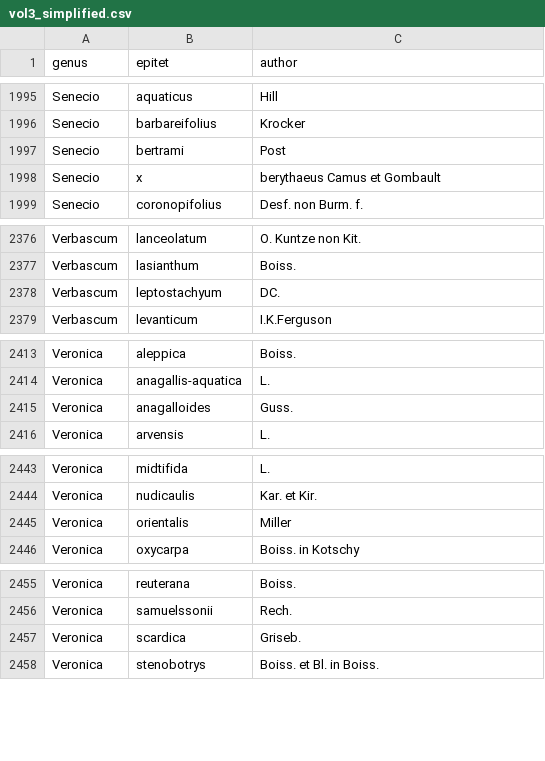
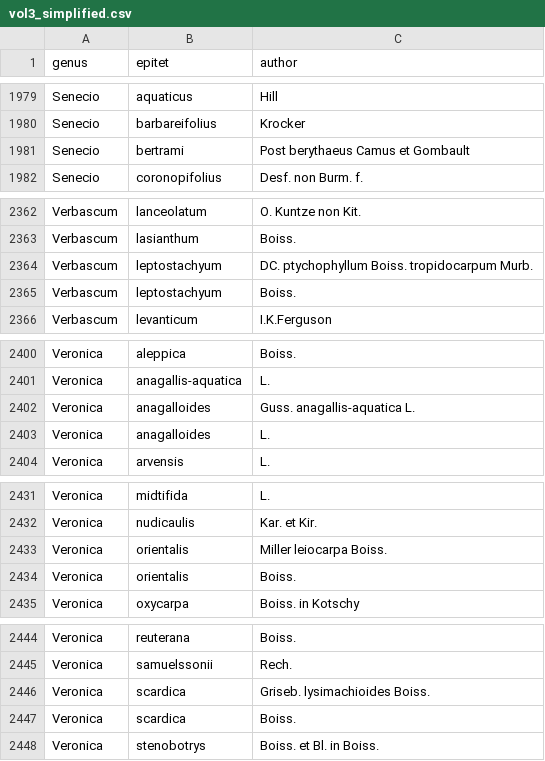
Before and after one commit to shidedh/extract_flora, a CSV file: output/index/CSV/vol3_simplified.csv, drawn as a sheet; only a part is shown, gaps mark what is left out; the diff covers the shown part only.

Commit message:
vol3 updated -- still has author issue

```diff
--- a/output/index/CSV/vol3_simplified.csv
+++ b/output/index/CSV/vol3_simplified.csv
@@ -1996,4 +1980,3 @@ Senecio,aquaticus,Hill
 Senecio,barbareifolius,Krocker
-Senecio,bertrami,Post
-Senecio,x,berythaeus Camus et Gombault
+Senecio,bertrami,Post berythaeus Camus et Gombault
 Senecio,coronopifolius,Desf. non Burm. f.
@@ -2377,3 +2363,4 @@ Verbascum,lanceolatum,O. Kuntze non Kit.
 Verbascum,lasianthum,Boiss.
-Verbascum,leptostachyum,DC.
+Verbascum,leptostachyum,DC. ptychophyllum Boiss. tropidocarpum Murb.
+Verbascum,leptostachyum,Boiss.
 Verbascum,levanticum,I.K.Ferguson
@@ -2414,3 +2401,4 @@ Veronica,aleppica,Boiss.
 Veronica,anagallis-aquatica,L.
-Veronica,anagalloides,Guss.
+Veronica,anagalloides,Guss. anagallis-aquatica L.
+Veronica,anagalloides,L.
 Veronica,arvensis,L.
@@ -2444,3 +2432,4 @@ Veronica,midtifida,L.
 Veronica,nudicaulis,Kar. et Kir.
-Veronica,orientalis,Miller
+Veronica,orientalis,Miller leiocarpa Boiss.
+Veronica,orientalis,Boiss.
 Veronica,oxycarpa,Boiss. in Kotschy
@@ -2456,3 +2445,4 @@ Veronica,reuterana,Boiss.
 Veronica,samuelssonii,Rech.
-Veronica,scardica,Griseb.
+Veronica,scardica,Griseb. lysimachioides Boiss.
+Veronica,scardica,Boiss.
 Veronica,stenobotrys,Boiss. et Bl. in Boiss.
```
Also changed, not shown: 5 added rows, 18 removed rows and 28 edited cells elsewhere in this file, 3 other files.
